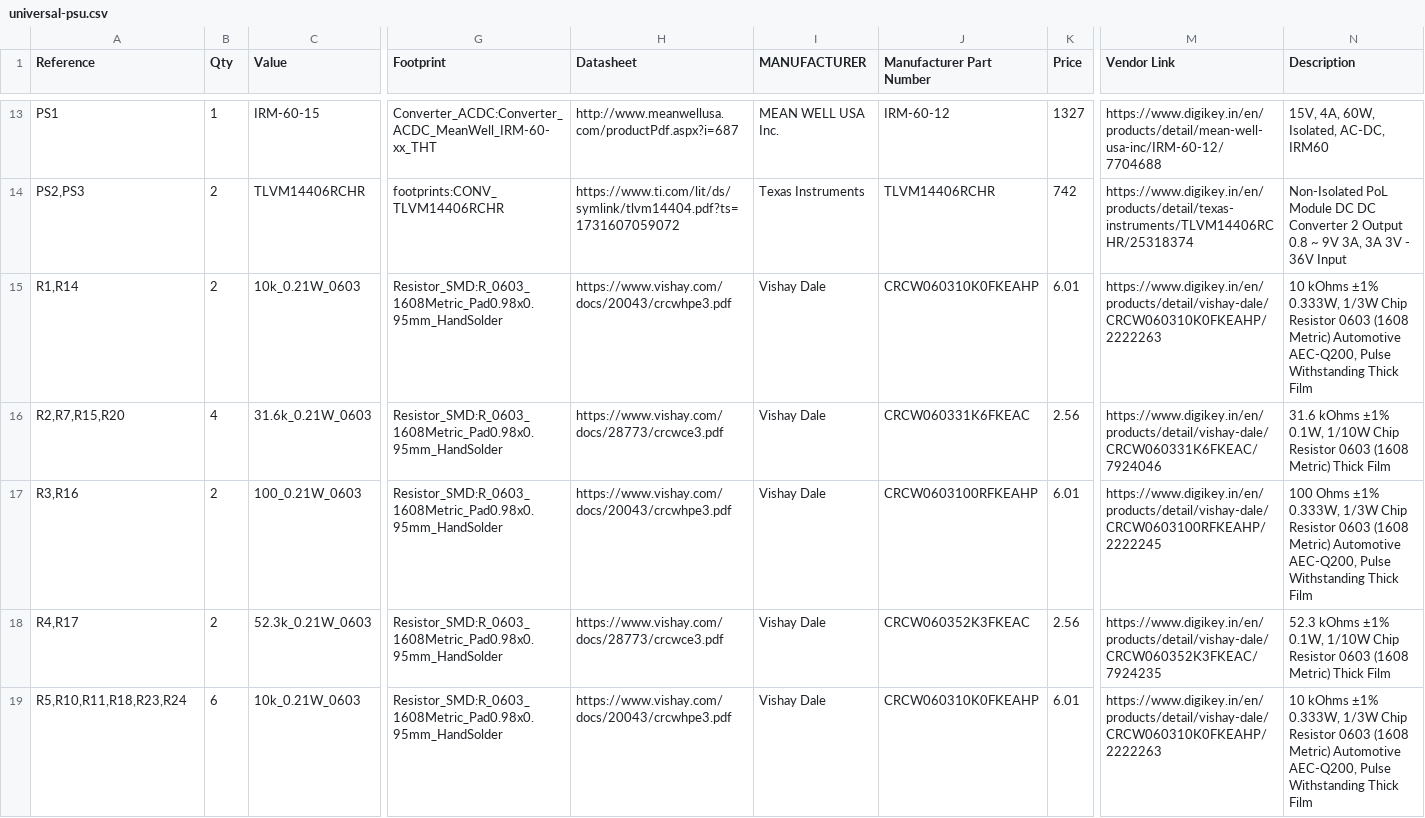
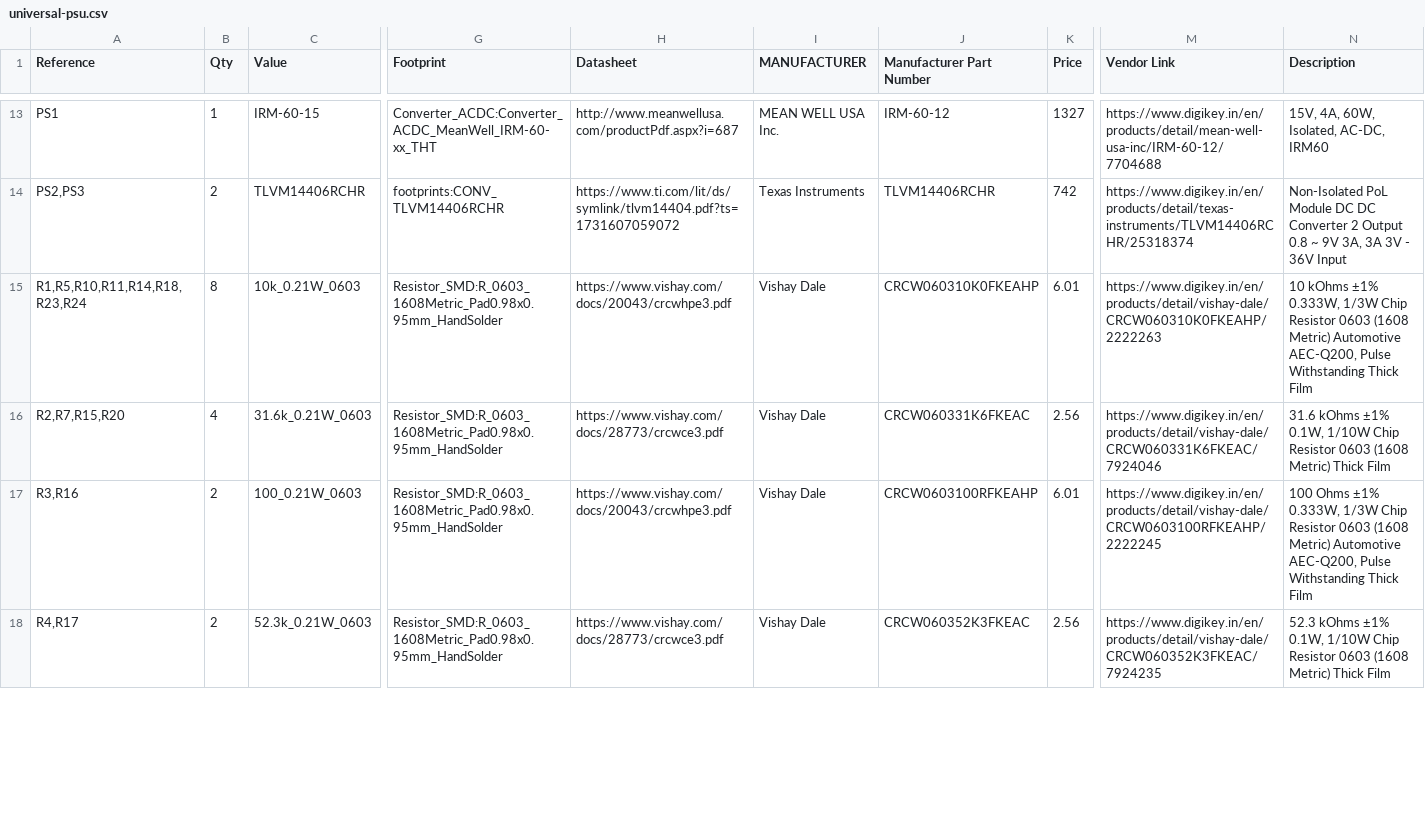
Before and after one commit to HighCarlSagan/Dual_Power_Supply, a CSV file: universal-psu.csv (was Exports/universal-psu.csv), drawn as a sheet; only a part is shown, gaps mark what is left out; rows hold the shown columns only; the diff covers the shown part only; the diff names each change by its address in the sheet, - before the commit and + after, or states it on an @@ line.

```diff
--- a/Exports/universal-psu.csv
+++ b/universal-psu.csv
-A15 (Reference): R1,R14
+A15 (Reference): R1,R5,R10,R11,R14,R18,R23,R24
-B15 (Qty): 2
+B15 (Qty): 8
-row 19: R5,R10,R11,R18,R23,R24 | 6 | 10k_0.21W_0603 | Resistor_SMD:R_0603_1608Metric_Pad0.98x0.95mm_HandSolder | https://www.vishay.com/docs/20043/crcwhpe3.pdf | Vishay Dale | CRCW060310K0FKEAHP | 6.01 | https://www.digikey.in/en/products/detail/vishay-dale/CRCW060310K0FKEAHP/2222263 | 10 kOhms ±1% 0.333W, 1/3W Chip Resistor 0603 (1608 Metric) Automotive AEC-Q200, Pulse Withstanding Thick Film
```
Also changed, not shown: 1 removed row and 8 edited cells elsewhere in this file, 24 other files.
